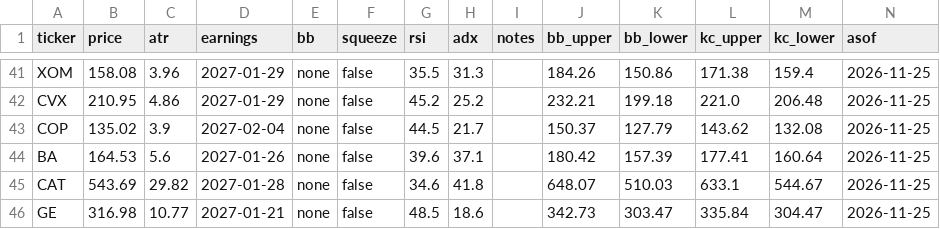
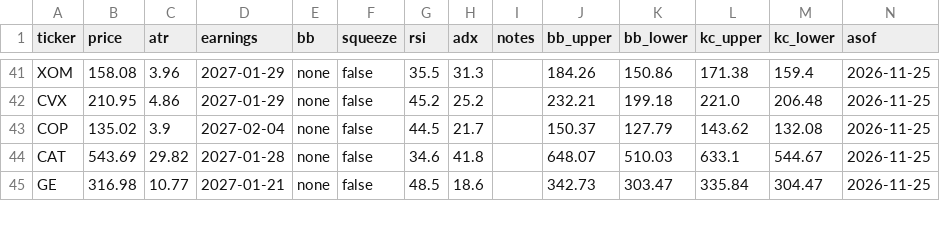
Before and after one commit to juanpameza/mrt-paper-sim, a CSV file: scan.csv, drawn as a sheet; only a part is shown, gaps mark what is left out.

```diff
--- a/scan.csv
+++ b/scan.csv
@@ -43,3 +43,2 @@ CVX,210.95,4.86,2027-01-29,none,false,45.2,25.2,,232.21,199.18,221.0,206.48,2026
 COP,135.02,3.9,2027-02-04,none,false,44.5,21.7,,150.37,127.79,143.62,132.08,2026-11-25
-BA,164.53,5.6,2027-01-26,none,false,39.6,37.1,,180.42,157.39,177.41,160.64,2026-11-25
 CAT,543.69,29.82,2027-01-28,none,false,34.6,41.8,,648.07,510.03,633.1,544.67,2026-11-25
```
Also changed, not shown: 1 other file.
